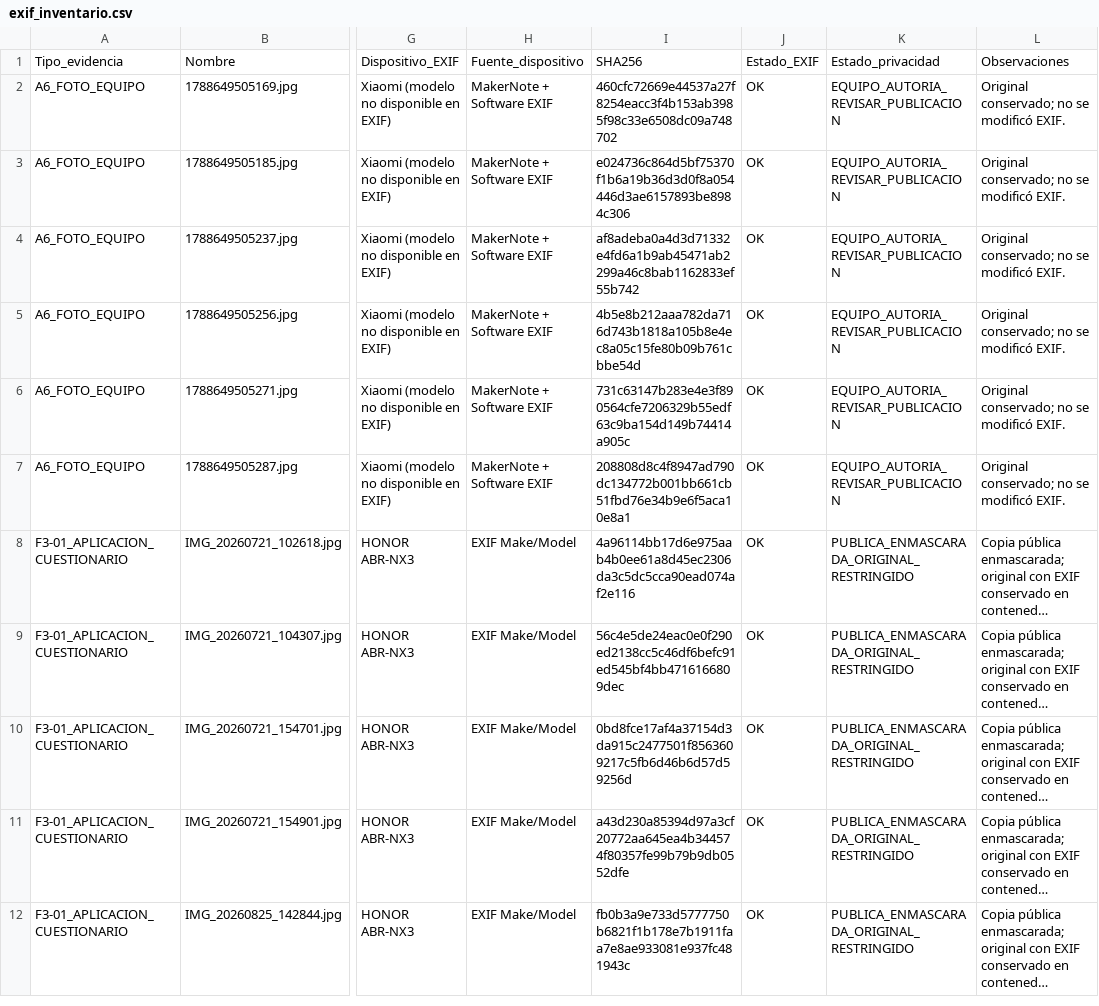
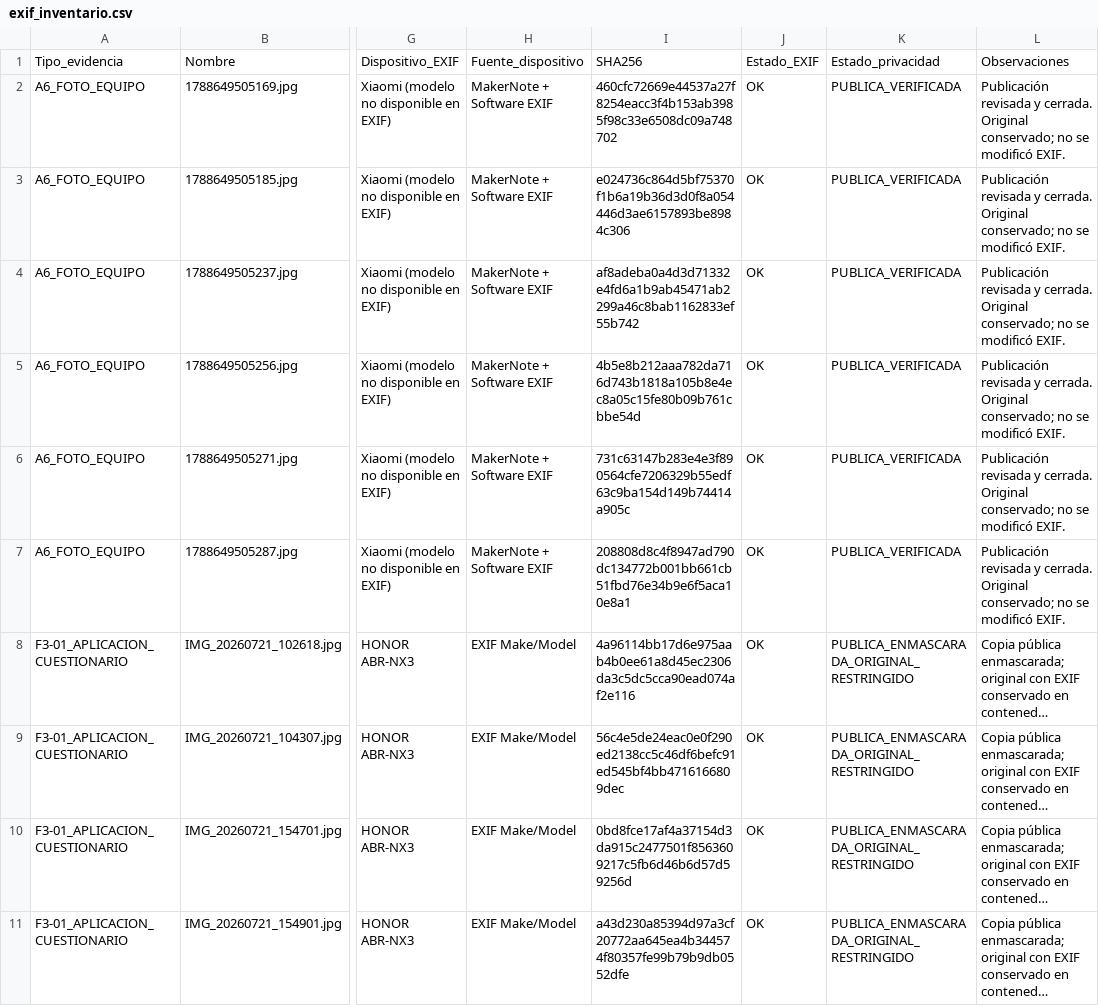
Before and after one commit to amorad35/FabroGym_ISR401, a CSV file: 10_Autoria/exif_inventario.csv, drawn as a sheet; only a part is shown, gaps mark what is left out; the shorter side is filled out with more unchanged rows; long unchanged cells end in …; the diff names each change by its address in the sheet, - before the commit and + after, or states it on an @@ line.

```diff
--- a/10_Autoria/exif_inventario.csv
+++ b/10_Autoria/exif_inventario.csv
-K2:K7: EQUIPO_AUTORIA_REVISAR_PUBLICACION
+K2:K7: PUBLICA_VERIFICADA
-L2:L7: Original conservado;…
+L2:L7: Publicación revisada y cerrada. Original conservado;…
```
Also changed, not shown: 04_Trazabilidad/catalogo_requisitos.csv, 07_Publicacion/dataset_zenodo/requisitos/catalogo_requisitos_terminal.csv, 7 other files.
